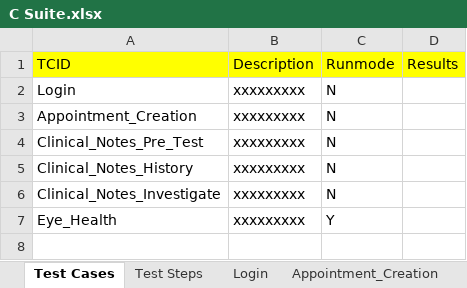
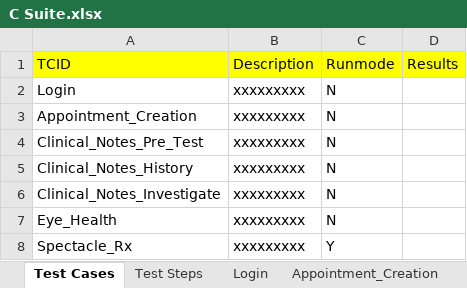
Before and after one commit to geek-boy-26/hybrid_project_spec, an Excel workbook: bin/com/qtpselenium/xls/C Suite.xlsx, sheet Test Cases, drawn as a sheet; values as stored, in another font and other column widths than the file's, no borders; the diff names each change by its address in the sheet, - before the commit and + after, or states it on an @@ line.

```diff
--- a/bin/com/qtpselenium/xls/C Suite.xlsx (sheet Test Cases)
+++ b/bin/com/qtpselenium/xls/C Suite.xlsx (sheet Test Cases)
-C7 (Runmode): Y
+C7 (Runmode): N
+row 8: Spectacle_Rx | xxxxxxxxx | Y
```
Also changed, not shown: sheet Test Steps, sheet Appointment_Creation, sheet Login, src/com/qtpselenium/xls/C Suite.xlsx, 11 other files.
